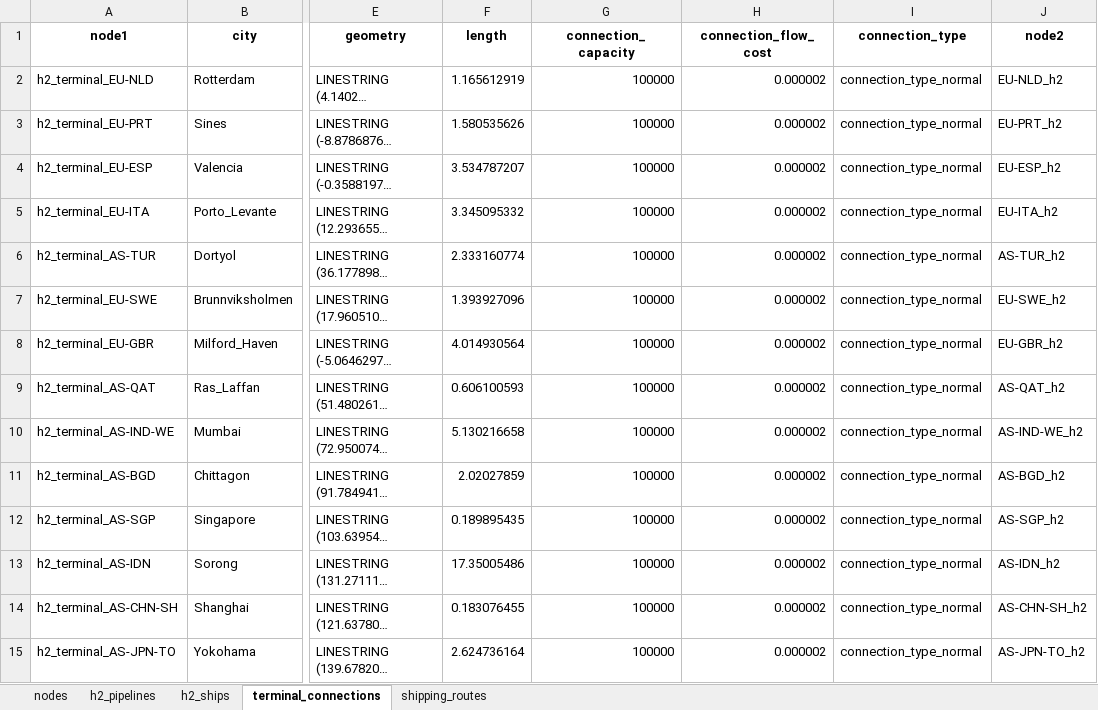
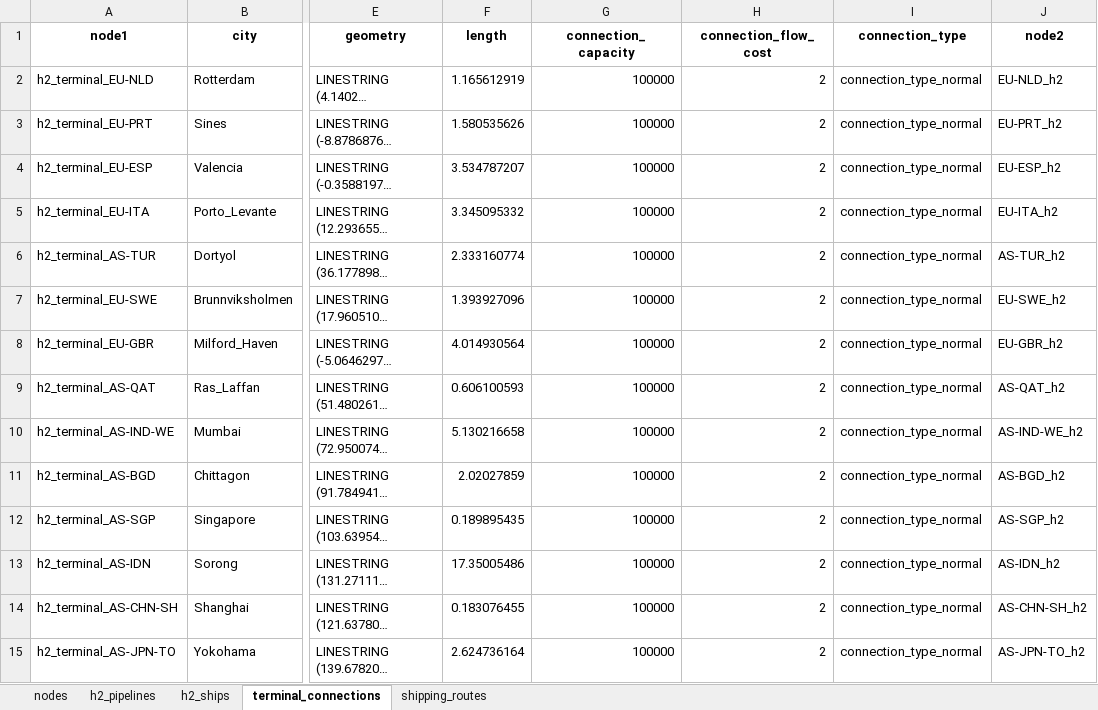
Before and after one commit to OliverLinsel/StEAM_h2_transport, an Excel workbook: data/data_output/transport_objects.xlsx, sheet terminal_connections, drawn as a sheet; only a part is shown, gaps mark what is left out; long unchanged cells end in …; values as stored, in another font and other column widths than the file's, no borders; the diff covers the shown part only; the diff names each change by its address in the sheet, - before the commit and + after, or states it on an @@ line.

```diff
--- a/data/data_output/transport_objects.xlsx (sheet terminal_connections)
+++ b/data/data_output/transport_objects.xlsx (sheet terminal_connections)
-H2:H15 (connection_flow_cost): 0.000002
+H2:H15 (connection_flow_cost): 2
```
Also changed, not shown: 22 edited cells elsewhere in this sheet, sheet h2_pipelines, sheet nodes, sheet shipping_routes, 15 other files.
